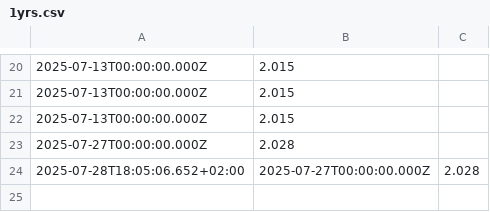
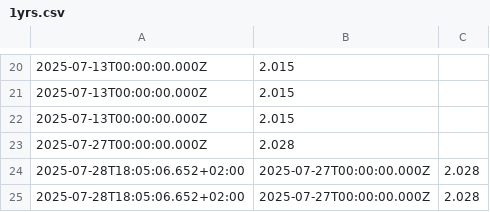
Before and after one commit to padnettest/n8n, a CSV file: 1yrs.csv, drawn as a sheet; only a part is shown, gaps mark what is left out; the diff names each change by its address in the sheet, - before the commit and + after, or states it on an @@ line.

Commit message:
update 2025-07-28T18:10:10.216+02:00

```diff
--- a/1yrs.csv
+++ b/1yrs.csv
+row 25: 2025-07-28T18:05:06.652+02:00 | 2025-07-27T00:00:00.000Z | 2.028
```
